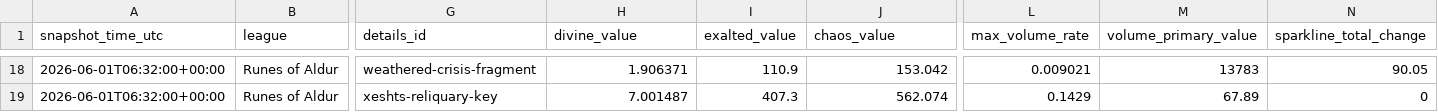
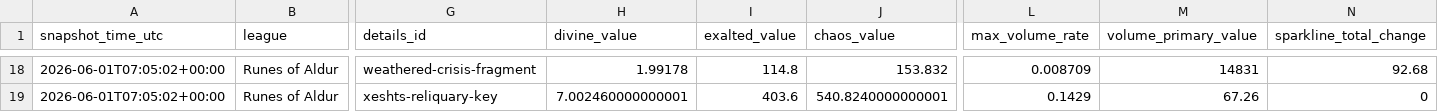
Before and after one commit to zxsllm/POE2, a CSV file: data/processed/prices/poe_ninja/by_type/Fragments.csv, drawn as a sheet; only a part is shown, gaps mark what is left out; the diff covers the shown part only; the diff names each change by its address in the sheet, - before the commit and + after, or states it on an @@ line.

```diff
--- a/data/processed/prices/poe_ninja/by_type/Fragments.csv
+++ b/data/processed/prices/poe_ninja/by_type/Fragments.csv
-A18:A19 (snapshot_time_utc): 2026-06-01T06:32:00+00:00
+A18:A19 (snapshot_time_utc): 2026-06-01T07:05:02+00:00
-H18 (divine_value): 1.906371
+H18 (divine_value): 1.99178
-I18 (exalted_value): 110.9
+I18 (exalted_value): 114.8
-J18 (chaos_value): 153.042
+J18 (chaos_value): 153.832
-L18 (max_volume_rate): 0.009021
+L18 (max_volume_rate): 0.008709
-M18 (volume_primary_value): 13783
+M18 (volume_primary_value): 14831
-N18 (sparkline_total_change): 90.05
+N18 (sparkline_total_change): 92.68
-H19 (divine_value): 7.001487
+H19 (divine_value): 7.002460000000001
-I19 (exalted_value): 407.3
+I19 (exalted_value): 403.6
-J19 (chaos_value): 562.074
+J19 (chaos_value): 540.8240000000001
-M19 (volume_primary_value): 67.89
+M19 (volume_primary_value): 67.26
```
Also changed, not shown: 1 added row, 1 removed row and 97 edited cells elsewhere in this file, data/processed/prices/poe_ninja/by_type/Abyss.csv, data/processed/prices/poe_ninja/by_type/Currency.csv, 9 other files.
